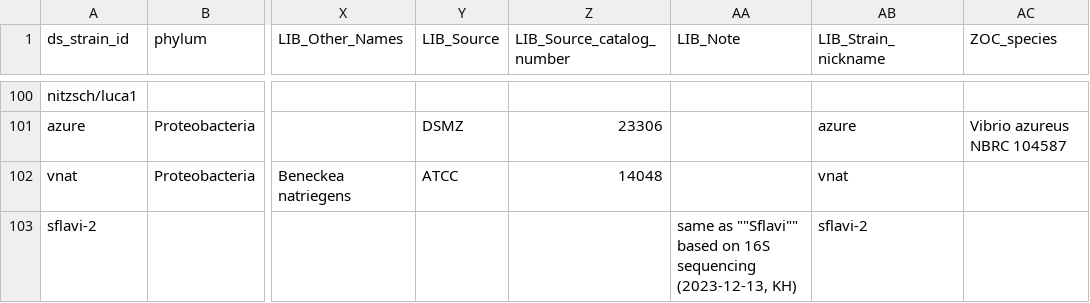
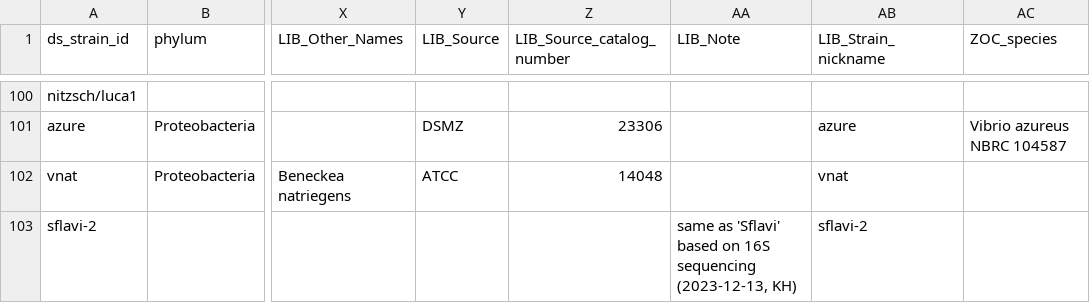
Before and after one commit to segrelab/iamm-collection, a TSV file: all_metadata_file.tsv, drawn as a sheet; only a part is shown, gaps mark what is left out; the diff names each change by its address in the sheet, - before the commit and + after, or states it on an @@ line.

Commit message:
trying to fix all_metadata_file.tsv

```diff
--- a/all_metadata_file.tsv
+++ b/all_metadata_file.tsv
-AA103 (LIB_Note): same as ""Sflavi"" based on…
+AA103 (LIB_Note): same as 'Sflavi' based on…
```
Also changed, not shown: 20240122-strain_lib.tsv.
